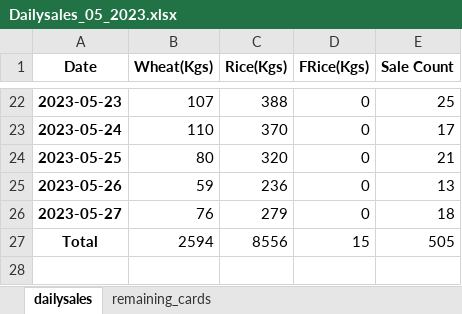
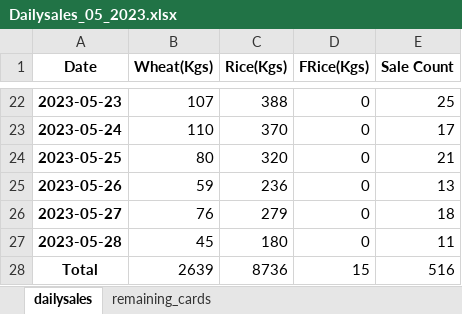
Before and after one commit to RoyalMamba/SalesTracknAnalytics, an Excel workbook: dataset/Daily sales/ds_excel/2023/Dailysales_05_2023.xlsx, sheet dailysales, drawn as a sheet; only a part is shown, gaps mark what is left out; values as stored, in another font and other column widths than the file's, no borders; addresses are those after the commit; the diff names each change by its address in the sheet, - before the commit and + after, or states it on an @@ line.

```diff
--- a/dataset/Daily sales/ds_excel/2023/Dailysales_05_2023.xlsx (sheet dailysales)
+++ b/dataset/Daily sales/ds_excel/2023/Dailysales_05_2023.xlsx (sheet dailysales)
+row 27: 2023-05-28 | 45 | 180 | 0 | 11
-B28 (Wheat(Kgs)): 2594
+B28 (Wheat(Kgs)): 2639
-C28 (Rice(Kgs)): 8556
+C28 (Rice(Kgs)): 8736
-E28 (Sale Count): 505
+E28 (Sale Count): 516
```
Also changed, not shown: sheet remaining_cards, 2 other files.
